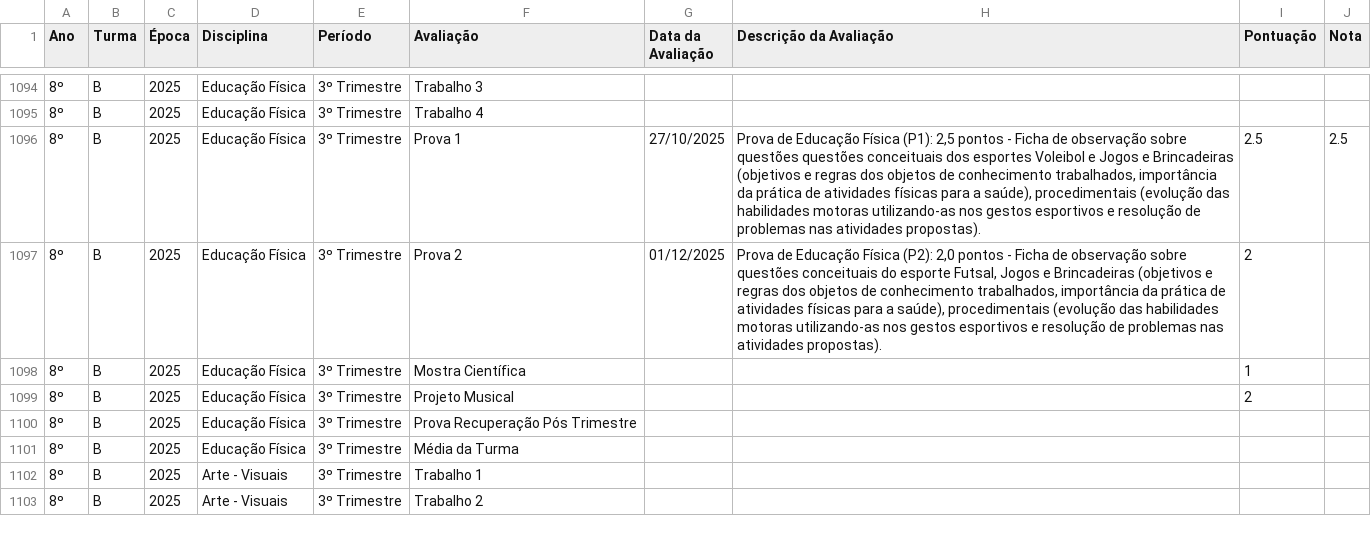
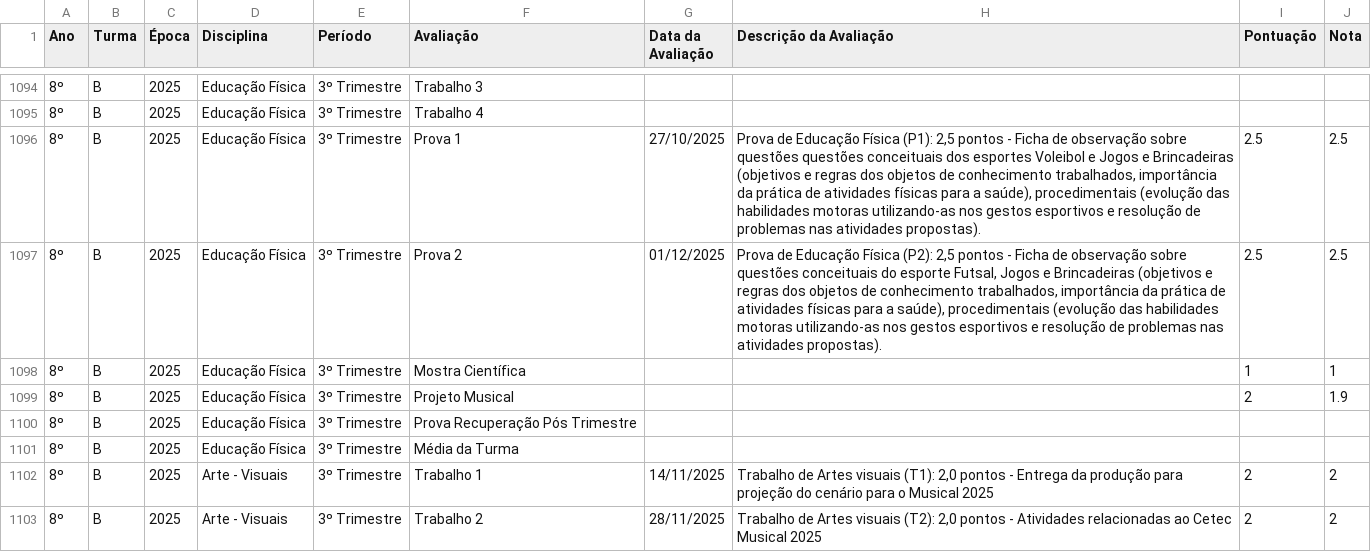
Before and after one commit to mauriciopassos/notas_cetec_augusto, a CSV file: src/df_notas_cetec_augusto.csv, drawn as a sheet; only a part is shown, gaps mark what is left out; the diff covers the shown part only; the diff names each change by its address in the sheet, - before the commit and + after, or states it on an @@ line.

Commit message:
upload new CSV data

```diff
--- a/src/df_notas_cetec_augusto.csv
+++ b/src/df_notas_cetec_augusto.csv
-H1097 (Descrição da Avaliação): …Física (P2): 2,0 pontos -…
+H1097 (Descrição da Avaliação): …Física (P2): 2,5 pontos -…
-I1097 (Pontuação): 2
+I1097 (Pontuação): 2.5
-J1097 (Nota): (empty)
+J1097 (Nota): 2.5
-J1098 (Nota): (empty)
+J1098 (Nota): 1
-J1099 (Nota): (empty)
+J1099 (Nota): 1.9
-G1102 (Data da Avaliação): (empty)
+G1102 (Data da Avaliação): 14/11/2025
-H1102 (Descrição da Avaliação): (empty)
+H1102 (Descrição da Avaliação): Trabalho de Artes visuais (T1): 2,0 pontos - Entrega da produção para projeção do cenário para o Musical 2025
-I1102:I1103 (Pontuação): (empty)
+I1102:I1103 (Pontuação): 2
-J1102:J1103 (Nota): (empty)
+J1102:J1103 (Nota): 2
-G1103 (Data da Avaliação): (empty)
+G1103 (Data da Avaliação): 28/11/2025
-H1103 (Descrição da Avaliação): (empty)
+H1103 (Descrição da Avaliação): Trabalho de Artes visuais (T2): 2,0 pontos - Atividades relacionadas ao Cetec Musical 2025
```
Also changed, not shown: 58 edited cells elsewhere in this file.
